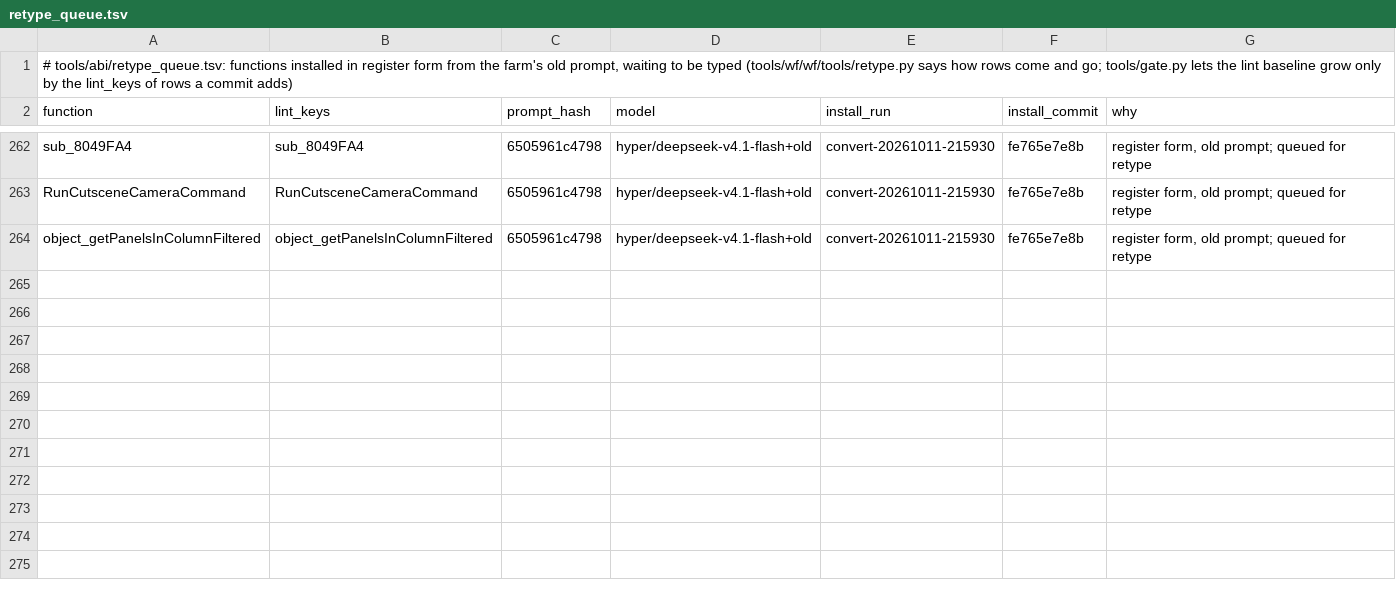
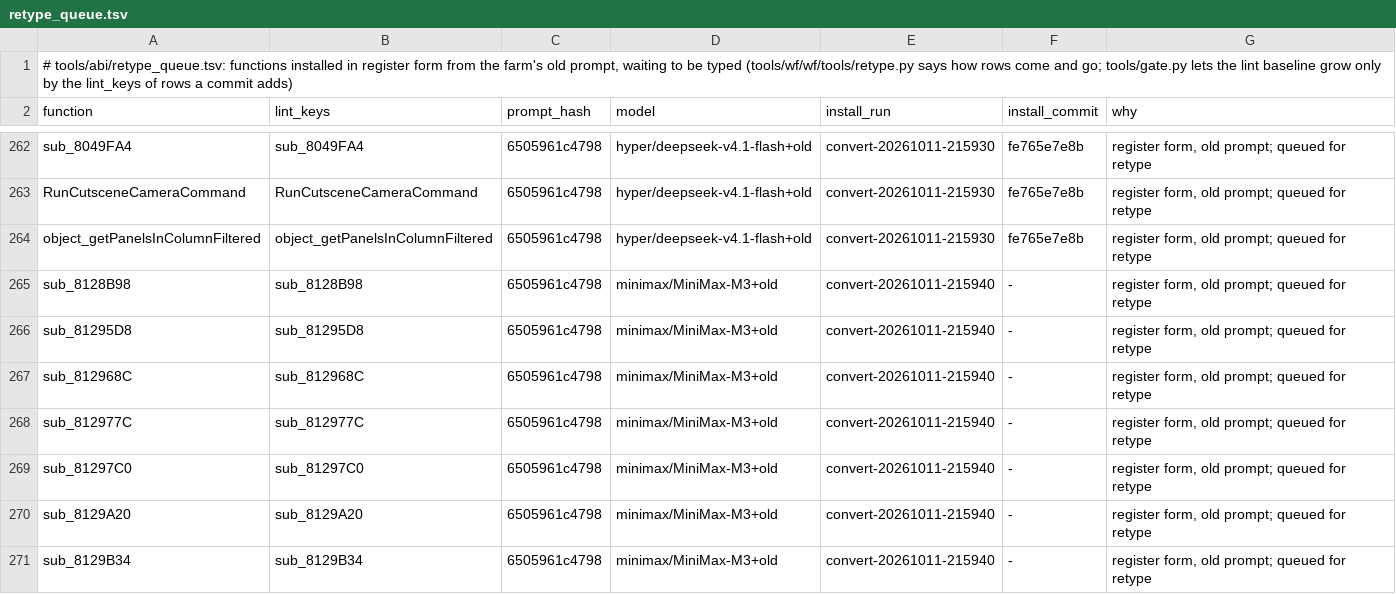
Before and after one commit to alex-berliner/bn6f-recomp, a TSV file: tools/abi/retype_queue.tsv, drawn as a sheet; only a part is shown, gaps mark what is left out; the diff names each change by its address in the sheet, - before the commit and + after, or states it on an @@ line.

```diff
--- a/tools/abi/retype_queue.tsv
+++ b/tools/abi/retype_queue.tsv
+row 265: sub_8128B98 | sub_8128B98 | 6505961c4798 | minimax/MiniMax-M3+old | convert-20261011-215940 | - | register form, old prompt; queued for retype
+row 266: sub_81295D8 | sub_81295D8 | 6505961c4798 | minimax/MiniMax-M3+old | convert-20261011-215940 | - | register form, old prompt; queued for retype
+row 267: sub_812968C | sub_812968C | 6505961c4798 | minimax/MiniMax-M3+old | convert-20261011-215940 | - | register form, old prompt; queued for retype
+row 268: sub_812977C | sub_812977C | 6505961c4798 | minimax/MiniMax-M3+old | convert-20261011-215940 | - | register form, old prompt; queued for retype
+row 269: sub_81297C0 | sub_81297C0 | 6505961c4798 | minimax/MiniMax-M3+old | convert-20261011-215940 | - | register form, old prompt; queued for retype
+row 270: sub_8129A20 | sub_8129A20 | 6505961c4798 | minimax/MiniMax-M3+old | convert-20261011-215940 | - | register form, old prompt; queued for retype
+row 271: sub_8129B34 | sub_8129B34 | 6505961c4798 | minimax/MiniMax-M3+old | convert-20261011-215940 | - | register form, old prompt; queued for retype
```
Also changed, not shown: 2 other files.
